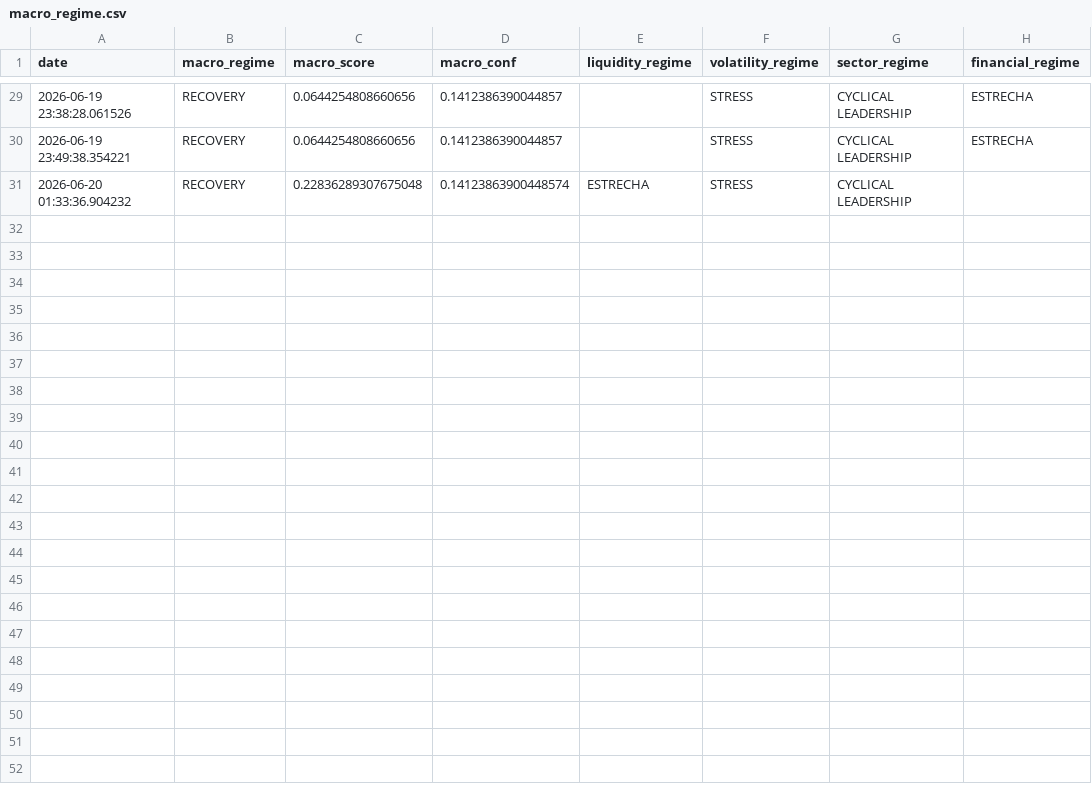
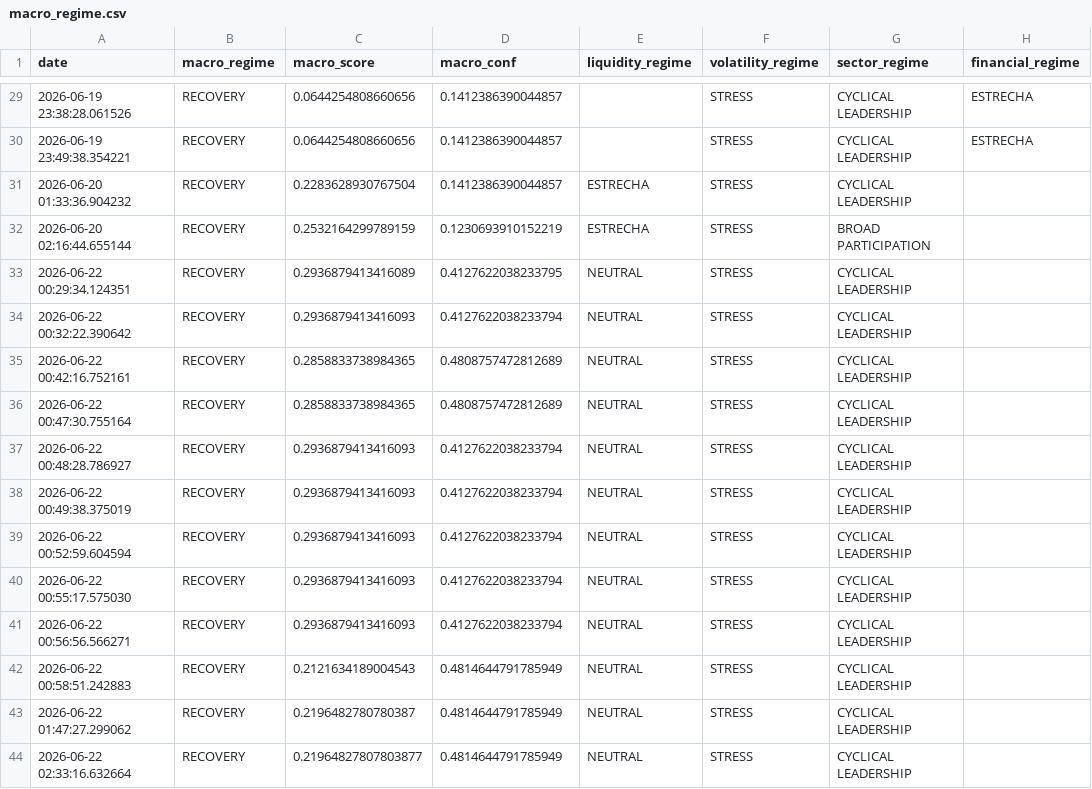
Before and after one commit to bledabladis-png/radar-cazador-silencioso, a CSV file: temp_repo/outputs/macro_regime.csv, drawn as a sheet; only a part is shown, gaps mark what is left out.

```diff
--- a/temp_repo/outputs/macro_regime.csv
+++ b/temp_repo/outputs/macro_regime.csv
@@ -30,2 +30,15 @@ date,macro_regime,macro_score,macro_conf,liquidity_regime,volatility_regime,sect
 2026-06-19 23:49:38.354221,RECOVERY,0.0644254808660656,0.1412386390044857,,STRESS,CYCLICAL LEADERSHIP,ESTRECHA
-2026-06-20 01:33:36.904232,RECOVERY,0.22836289307675048,0.14123863900448574,ESTRECHA,STRESS,CYCLICAL LEADERSHIP,
+2026-06-20 01:33:36.904232,RECOVERY,0.2283628930767504,0.1412386390044857,ESTRECHA,STRESS,CYCLICAL LEADERSHIP,
+2026-06-20 02:16:44.655144,RECOVERY,0.2532164299789159,0.1230693910152219,ESTRECHA,STRESS,BROAD PARTICIPATION,
+2026-06-22 00:29:34.124351,RECOVERY,0.2936879413416089,0.4127622038233795,NEUTRAL,STRESS,CYCLICAL LEADERSHIP,
+2026-06-22 00:32:22.390642,RECOVERY,0.2936879413416093,0.4127622038233794,NEUTRAL,STRESS,CYCLICAL LEADERSHIP,
+2026-06-22 00:42:16.752161,RECOVERY,0.2858833738984365,0.4808757472812689,NEUTRAL,STRESS,CYCLICAL LEADERSHIP,
+2026-06-22 00:47:30.755164,RECOVERY,0.2858833738984365,0.4808757472812689,NEUTRAL,STRESS,CYCLICAL LEADERSHIP,
+2026-06-22 00:48:28.786927,RECOVERY,0.2936879413416093,0.4127622038233794,NEUTRAL,STRESS,CYCLICAL LEADERSHIP,
+2026-06-22 00:49:38.375019,RECOVERY,0.2936879413416093,0.4127622038233794,NEUTRAL,STRESS,CYCLICAL LEADERSHIP,
+2026-06-22 00:52:59.604594,RECOVERY,0.2936879413416093,0.4127622038233794,NEUTRAL,STRESS,CYCLICAL LEADERSHIP,
+2026-06-22 00:55:17.575030,RECOVERY,0.2936879413416093,0.4127622038233794,NEUTRAL,STRESS,CYCLICAL LEADERSHIP,
+2026-06-22 00:56:56.566271,RECOVERY,0.2936879413416093,0.4127622038233794,NEUTRAL,STRESS,CYCLICAL LEADERSHIP,
+2026-06-22 00:58:51.242883,RECOVERY,0.2121634189004543,0.4814644791785949,NEUTRAL,STRESS,CYCLICAL LEADERSHIP,
+2026-06-22 01:47:27.299062,RECOVERY,0.2196482780780387,0.4814644791785949,NEUTRAL,STRESS,CYCLICAL LEADERSHIP,
+2026-06-22 02:33:16.632664,RECOVERY,0.21964827807803877,0.4814644791785949,NEUTRAL,STRESS,CYCLICAL LEADERSHIP,
```
Also changed, not shown: temp_repo/data/etf_holdings.csv, temp_repo/outputs/sector_rankings.csv, 50 other files.
